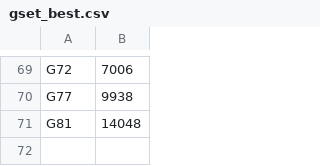
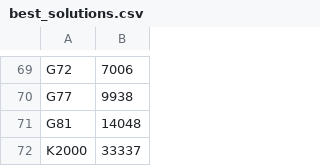
Before and after one commit to fixstars/amplify-benchmark, a CSV file: src/benchmark/problem/data/GSET/best_solutions.csv (was src/benchmark/problem/data/GSET/gset_best.csv), drawn as a sheet; only a part is shown, gaps mark what is left out; the diff names each change by its address in the sheet, - before the commit and + after, or states it on an @@ line.

Commit message:
✨ Download problem data if it does not exist

```diff
--- a/src/benchmark/problem/data/GSET/gset_best.csv
+++ b/src/benchmark/problem/data/GSET/best_solutions.csv
+row 72: K2000 | 33337
```
Also changed, not shown: 29 other files.
